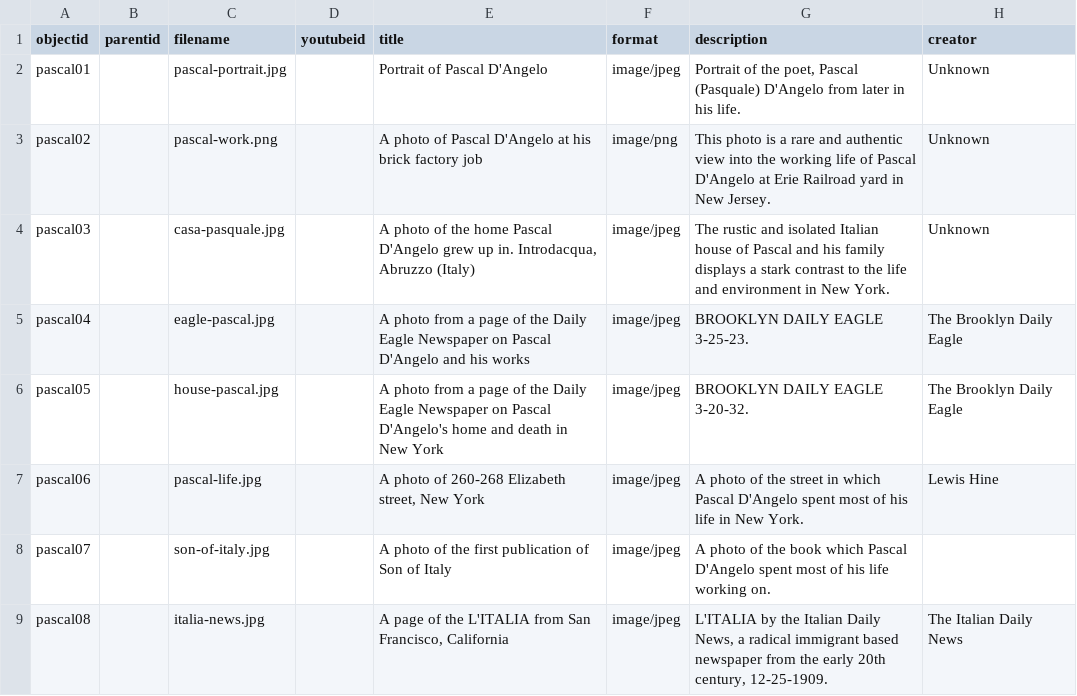
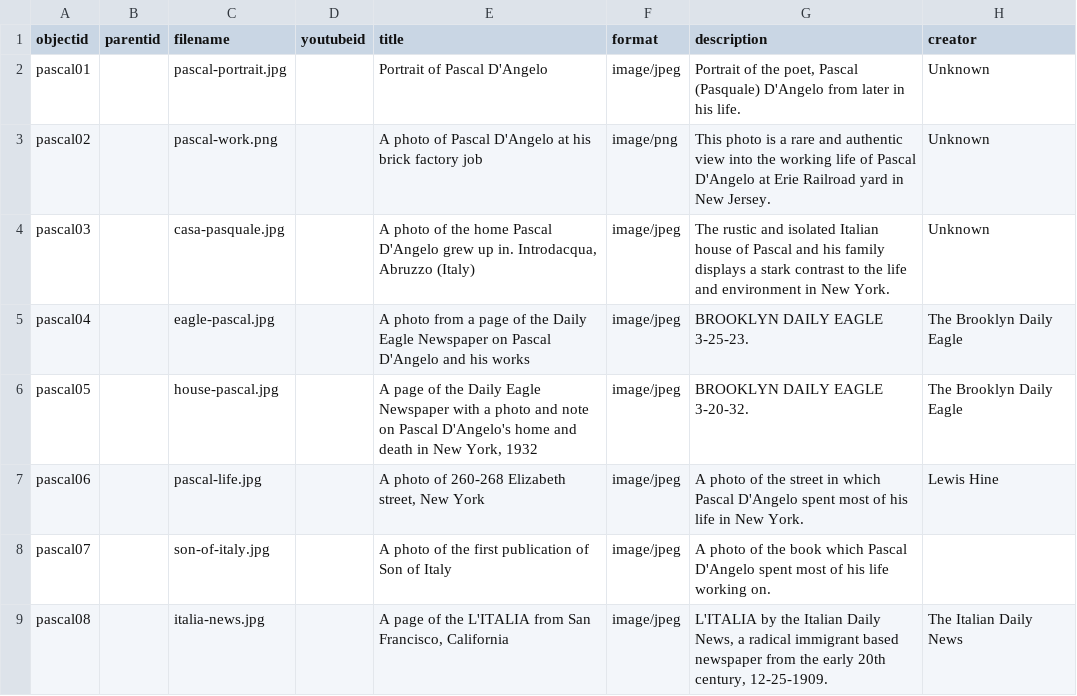
Before and after one commit to lucad54/pasquale-dangelo, a CSV file: _data/hist4850-template.csv, drawn as a sheet; only a part is shown; the diff names each change by its address in the sheet, - before the commit and + after, or states it on an @@ line.

Commit message:
Add files via upload

```diff
--- a/_data/hist4850-template.csv
+++ b/_data/hist4850-template.csv
-E6 (title): A photo from a page of the Daily Eagle Newspaper on Pascal D'Angelo's home and death in New York
+E6 (title): A page of the Daily Eagle Newspaper with a photo and note on Pascal D'Angelo's home and death in New York, 1932
```
